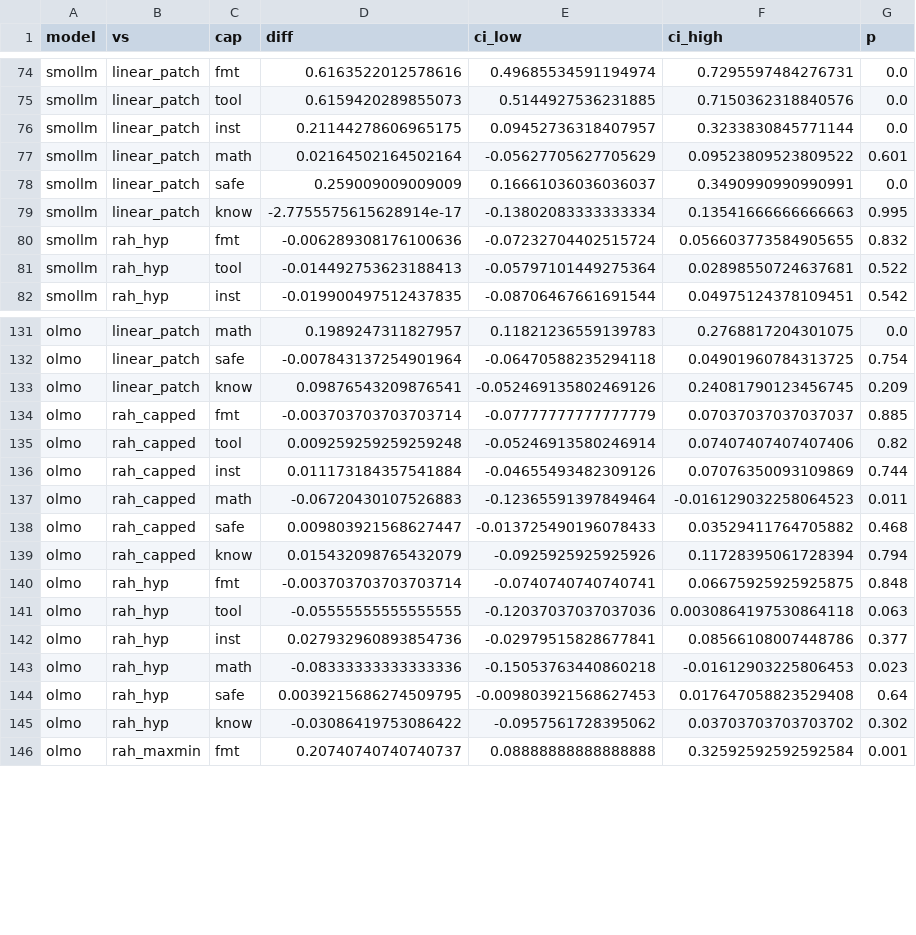
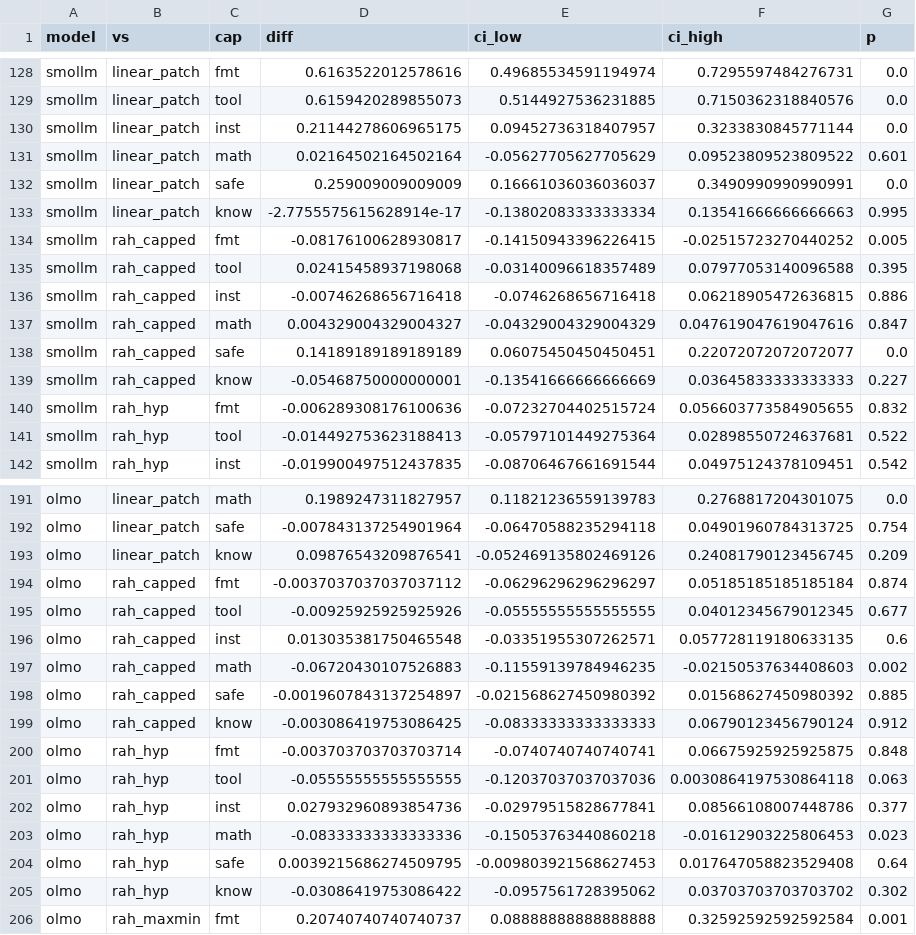
Before and after one commit to piyushdhoka/Recoverability-Aware-Healing-of-Depth-Pruned-Small-LLMs, a CSV file: results/analysis/tests.csv, drawn as a sheet; only a part is shown, gaps mark what is left out; the diff covers the shown part only.

Commit message:
Restore OLMo rah_capped s0 (accidentally deleted in 3a2a029); final 4-model analysis

```diff
--- a/results/analysis/tests.csv
+++ b/results/analysis/tests.csv
@@ -79,2 +133,8 @@ smollm,linear_patch,safe,0.259009009009009,0.16661036036036037,0.349099099099099
 smollm,linear_patch,know,-2.7755575615628914e-17,-0.13802083333333334,0.13541666666666663,0.995
+smollm,rah_capped,fmt,-0.08176100628930817,-0.14150943396226415,-0.02515723270440252,0.005
+smollm,rah_capped,tool,0.02415458937198068,-0.03140096618357489,0.07977053140096588,0.395
+smollm,rah_capped,inst,-0.00746268656716418,-0.0746268656716418,0.06218905472636815,0.886
+smollm,rah_capped,math,0.004329004329004327,-0.04329004329004329,0.047619047619047616,0.847
+smollm,rah_capped,safe,0.14189189189189189,0.06075450450450451,0.22072072072072077,0.0
+smollm,rah_capped,know,-0.05468750000000001,-0.13541666666666669,0.03645833333333333,0.227
 smollm,rah_hyp,fmt,-0.006289308176100636,-0.07232704402515724,0.056603773584905655,0.832
@@ -133,8 +193,8 @@ olmo,linear_patch,safe,-0.007843137254901964,-0.06470588235294118,0.049019607843
 olmo,linear_patch,know,0.09876543209876541,-0.052469135802469126,0.24081790123456745,0.209
-olmo,rah_capped,fmt,-0.003703703703703714,-0.07777777777777779,0.07037037037037037,0.885
-olmo,rah_capped,tool,0.009259259259259248,-0.05246913580246914,0.07407407407407406,0.82
-olmo,rah_capped,inst,0.011173184357541884,-0.04655493482309126,0.07076350093109869,0.744
-olmo,rah_capped,math,-0.06720430107526883,-0.12365591397849464,-0.016129032258064523,0.011
-olmo,rah_capped,safe,0.009803921568627447,-0.013725490196078433,0.03529411764705882,0.468
-olmo,rah_capped,know,0.015432098765432079,-0.0925925925925926,0.11728395061728394,0.794
+olmo,rah_capped,fmt,-0.0037037037037037112,-0.06296296296296297,0.05185185185185184,0.874
+olmo,rah_capped,tool,-0.00925925925925926,-0.05555555555555555,0.04012345679012345,0.677
+olmo,rah_capped,inst,0.013035381750465548,-0.03351955307262571,0.057728119180633135,0.6
+olmo,rah_capped,math,-0.06720430107526883,-0.11559139784946235,-0.02150537634408603,0.002
+olmo,rah_capped,safe,-0.0019607843137254897,-0.021568627450980392,0.01568627450980392,0.885
+olmo,rah_capped,know,-0.003086419753086425,-0.08333333333333333,0.06790123456790124,0.912
 olmo,rah_hyp,fmt,-0.003703703703703714,-0.0740740740740741,0.06675925925925875,0.848
```
Also changed, not shown: 54 moved rows elsewhere in this file, results/analysis/damage.csv, results/analysis/main.csv, 21 other files.
